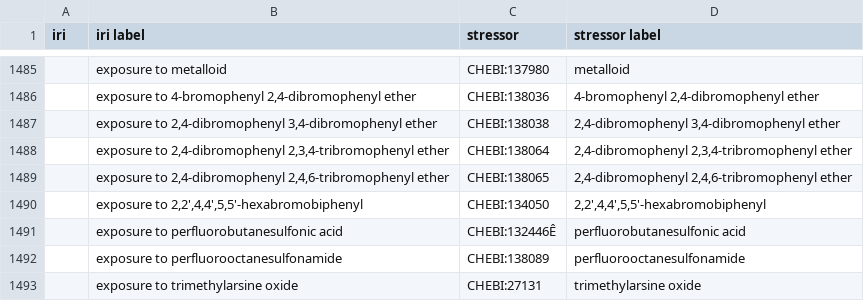
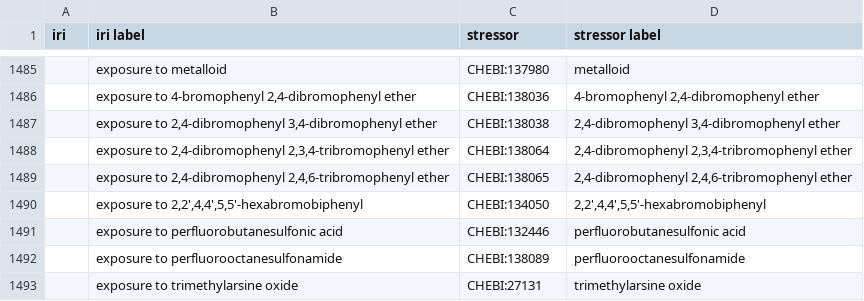
Before and after one commit to EnvironmentOntology/environmental-exposure-ontology, a CSV file: src/ontology/modules/exposure_to_chemical.csv, drawn as a sheet; only a part is shown, gaps mark what is left out; the diff names each change by its address in the sheet, - before the commit and + after, or states it on an @@ line.

Commit message:
Removing weird character
Was this edited in incaform or excel?

```diff
--- a/src/ontology/modules/exposure_to_chemical.csv
+++ b/src/ontology/modules/exposure_to_chemical.csv
-C1491 (stressor): CHEBI:132446Ê
+C1491 (stressor): CHEBI:132446
```
